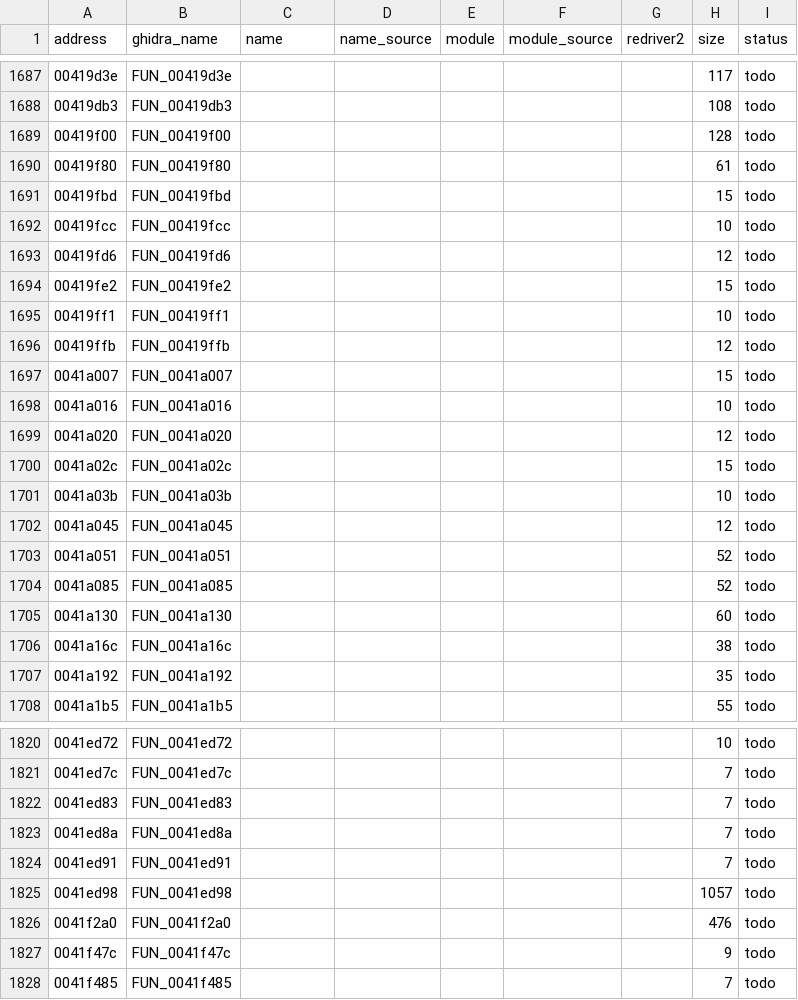
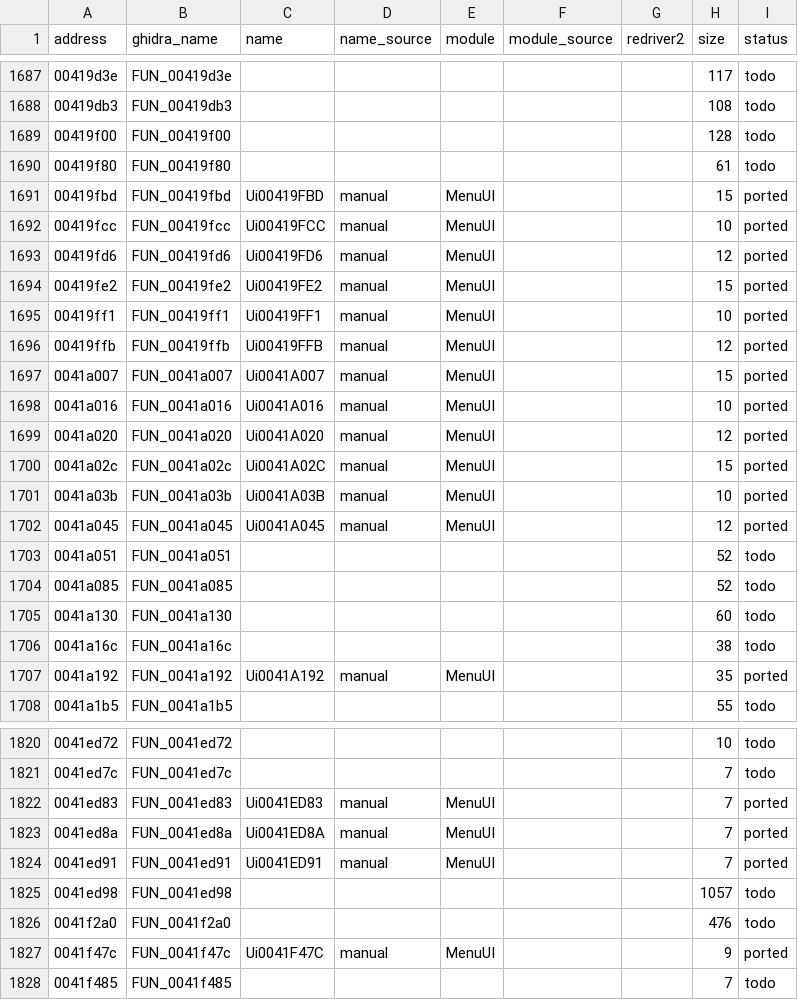
Before and after one commit to r331/driver, a CSV file: docs/functions.csv, drawn as a sheet; only a part is shown, gaps mark what is left out; the diff covers the shown part only.

```diff
--- a/docs/functions.csv
+++ b/docs/functions.csv
@@ -1690,14 +1690,14 @@ address,ghidra_name,name,name_source,module,module_source,redriver2,size,status
 00419f80,FUN_00419f80,,,,,,61,todo
-00419fbd,FUN_00419fbd,,,,,,15,todo
-00419fcc,FUN_00419fcc,,,,,,10,todo
-00419fd6,FUN_00419fd6,,,,,,12,todo
-00419fe2,FUN_00419fe2,,,,,,15,todo
-00419ff1,FUN_00419ff1,,,,,,10,todo
-00419ffb,FUN_00419ffb,,,,,,12,todo
-0041a007,FUN_0041a007,,,,,,15,todo
-0041a016,FUN_0041a016,,,,,,10,todo
-0041a020,FUN_0041a020,,,,,,12,todo
-0041a02c,FUN_0041a02c,,,,,,15,todo
-0041a03b,FUN_0041a03b,,,,,,10,todo
-0041a045,FUN_0041a045,,,,,,12,todo
+00419fbd,FUN_00419fbd,Ui00419FBD,manual,MenuUI,,,15,ported
+00419fcc,FUN_00419fcc,Ui00419FCC,manual,MenuUI,,,10,ported
+00419fd6,FUN_00419fd6,Ui00419FD6,manual,MenuUI,,,12,ported
+00419fe2,FUN_00419fe2,Ui00419FE2,manual,MenuUI,,,15,ported
+00419ff1,FUN_00419ff1,Ui00419FF1,manual,MenuUI,,,10,ported
+00419ffb,FUN_00419ffb,Ui00419FFB,manual,MenuUI,,,12,ported
+0041a007,FUN_0041a007,Ui0041A007,manual,MenuUI,,,15,ported
+0041a016,FUN_0041a016,Ui0041A016,manual,MenuUI,,,10,ported
+0041a020,FUN_0041a020,Ui0041A020,manual,MenuUI,,,12,ported
+0041a02c,FUN_0041a02c,Ui0041A02C,manual,MenuUI,,,15,ported
+0041a03b,FUN_0041a03b,Ui0041A03B,manual,MenuUI,,,10,ported
+0041a045,FUN_0041a045,Ui0041A045,manual,MenuUI,,,12,ported
 0041a051,FUN_0041a051,,,,,,52,todo
@@ -1706,3 +1706,3 @@ address,ghidra_name,name,name_source,module,module_source,redriver2,size,status
 0041a16c,FUN_0041a16c,,,,,,38,todo
-0041a192,FUN_0041a192,,,,,,35,todo
+0041a192,FUN_0041a192,Ui0041A192,manual,MenuUI,,,35,ported
 0041a1b5,FUN_0041a1b5,,,,,,55,todo
@@ -1821,8 +1821,8 @@ address,ghidra_name,name,name_source,module,module_source,redriver2,size,status
 0041ed7c,FUN_0041ed7c,,,,,,7,todo
-0041ed83,FUN_0041ed83,,,,,,7,todo
-0041ed8a,FUN_0041ed8a,,,,,,7,todo
-0041ed91,FUN_0041ed91,,,,,,7,todo
+0041ed83,FUN_0041ed83,Ui0041ED83,manual,MenuUI,,,7,ported
+0041ed8a,FUN_0041ed8a,Ui0041ED8A,manual,MenuUI,,,7,ported
+0041ed91,FUN_0041ed91,Ui0041ED91,manual,MenuUI,,,7,ported
 0041ed98,FUN_0041ed98,,,,,,1057,todo
 0041f2a0,FUN_0041f2a0,,,,,,476,todo
-0041f47c,FUN_0041f47c,,,,,,9,todo
+0041f47c,FUN_0041f47c,Ui0041F47C,manual,MenuUI,,,9,ported
 0041f485,FUN_0041f485,,,,,,7,todo
```
Also changed, not shown: 124 edited cells elsewhere in this file, 6 other files.
